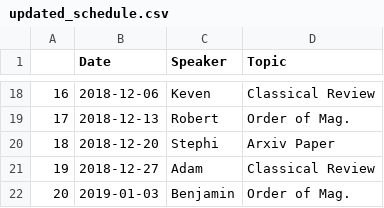
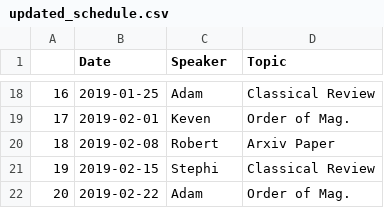
Before and after one commit to renkeven/michele_group_meeting, a CSV file: updated_schedule.csv, drawn as a sheet; only a part is shown, gaps mark what is left out; the diff covers the shown part only.

```diff
--- a/updated_schedule.csv
+++ b/updated_schedule.csv
@@ -18,5 +18,5 @@
-16,2018-12-06,Keven,Classical Review
-17,2018-12-13,Robert,Order of Mag.
-18,2018-12-20,Stephi,Arxiv Paper
-19,2018-12-27,Adam,Classical Review
-20,2019-01-03,Benjamin,Order of Mag.
+16,2019-01-25,Adam,Classical Review
+17,2019-02-01,Keven,Order of Mag.
+18,2019-02-08,Robert,Arxiv Paper
+19,2019-02-15,Stephi,Classical Review
+20,2019-02-22,Adam,Order of Mag.
```
Also changed, not shown: 32 edited cells elsewhere in this file, 3 other files.
